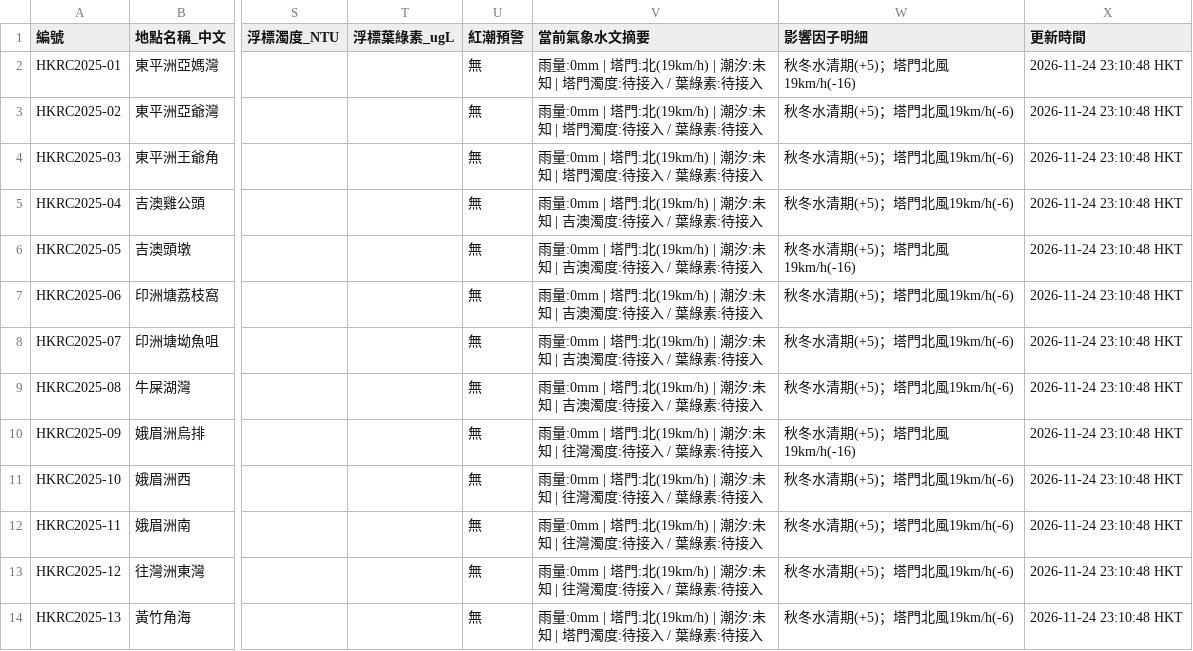
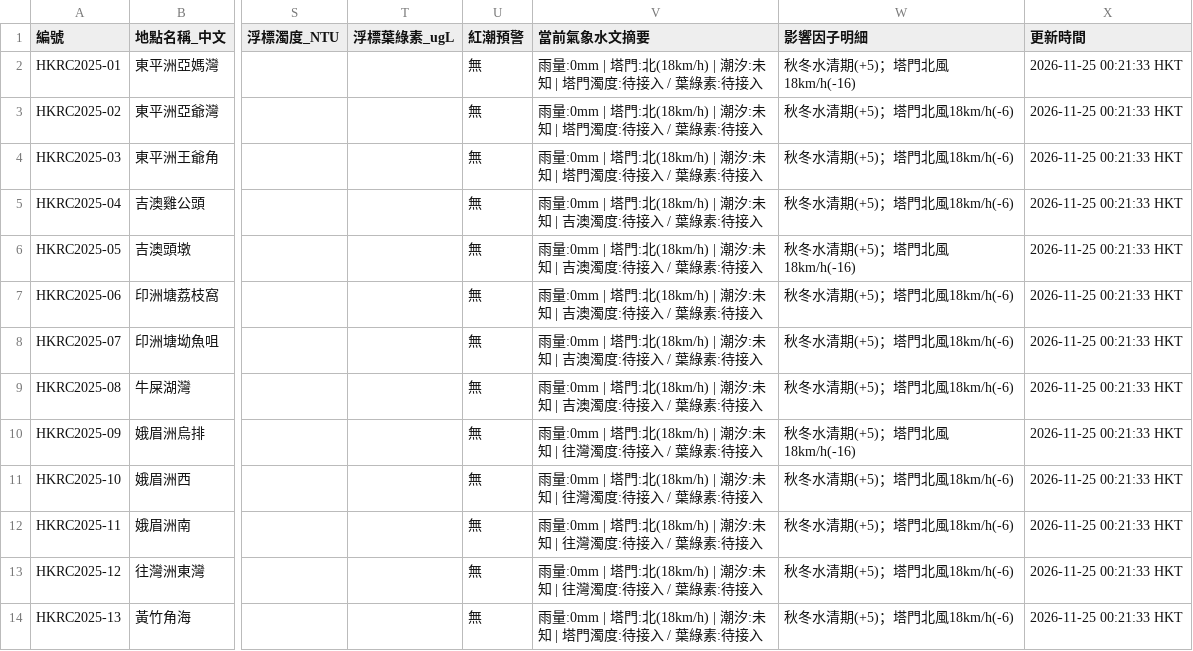
Before and after one commit to chanswc-sys/hk-dive-visibility-api, a CSV file: visibility_latest.csv, drawn as a sheet; only a part is shown, gaps mark what is left out; the diff covers the shown part only; the diff names each change by its address in the sheet, - before the commit and + after, or states it on an @@ line.

```diff
--- a/visibility_latest.csv
+++ b/visibility_latest.csv
-V2:V4 (當前氣象水文摘要): …塔門:北(19km/h) | 潮汐:…
+V2:V4 (當前氣象水文摘要): …塔門:北(18km/h) | 潮汐:…
-W2 (影響因子明細): 秋冬水清期(+5)；塔門北風19km/h(-16)
+W2 (影響因子明細): 秋冬水清期(+5)；塔門北風18km/h(-16)
-X2:X14 (更新時間): 2026-11-24 23:10:48 HKT
+X2:X14 (更新時間): 2026-11-25 00:21:33 HKT
-W3:W5 (影響因子明細): 秋冬水清期(+5)；塔門北風19km/h(-6)
+W3:W5 (影響因子明細): 秋冬水清期(+5)；塔門北風18km/h(-6)
-V5:V9 (當前氣象水文摘要): …塔門:北(19km/h) | 潮汐:…
+V5:V9 (當前氣象水文摘要): …塔門:北(18km/h) | 潮汐:…
-W6 (影響因子明細): 秋冬水清期(+5)；塔門北風19km/h(-16)
+W6 (影響因子明細): 秋冬水清期(+5)；塔門北風18km/h(-16)
-W7:W9 (影響因子明細): 秋冬水清期(+5)；塔門北風19km/h(-6)
+W7:W9 (影響因子明細): 秋冬水清期(+5)；塔門北風18km/h(-6)
-V10:V13 (當前氣象水文摘要): …塔門:北(19km/h) | 潮汐:…
+V10:V13 (當前氣象水文摘要): …塔門:北(18km/h) | 潮汐:…
-W10 (影響因子明細): 秋冬水清期(+5)；塔門北風19km/h(-16)
+W10 (影響因子明細): 秋冬水清期(+5)；塔門北風18km/h(-16)
-W11:W14 (影響因子明細): 秋冬水清期(+5)；塔門北風19km/h(-6)
+W11:W14 (影響因子明細): 秋冬水清期(+5)；塔門北風18km/h(-6)
-V14 (當前氣象水文摘要): …塔門:北(19km/h) | 潮汐:…
+V14 (當前氣象水文摘要): …塔門:北(18km/h) | 潮汐:…
```
Also changed, not shown: 135 edited cells elsewhere in this file, dive_sites_visibility_latest.csv, 2 other files.
